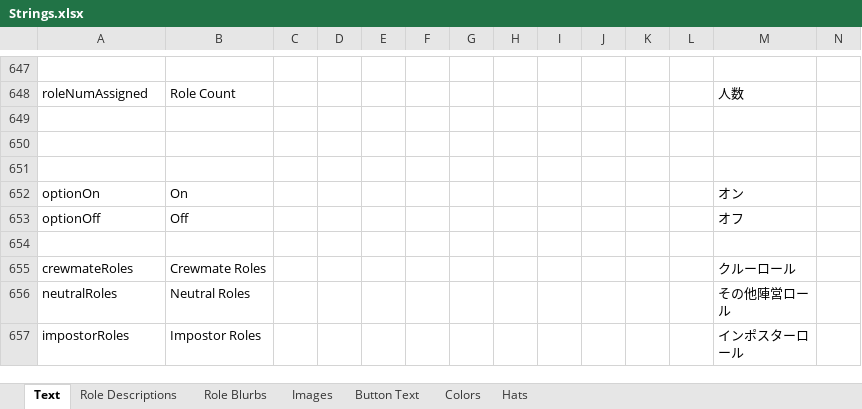
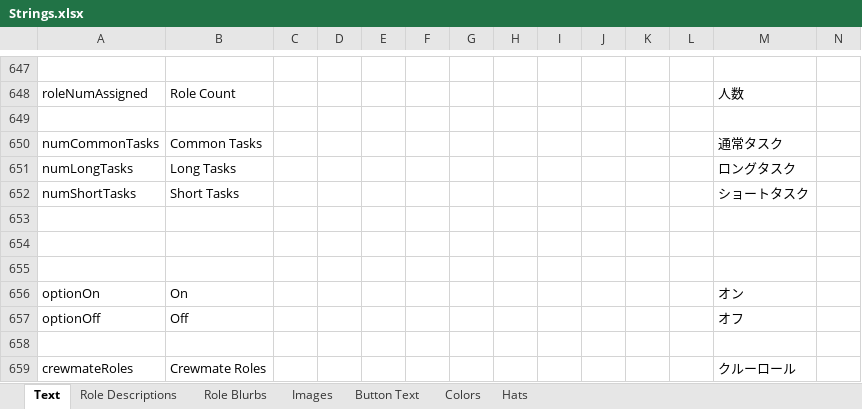
Before and after one commit to yukinogatari/TheOtherRoles-GM, an Excel workbook: Strings.xlsx, sheet Text, drawn as a sheet; only a part is shown, gaps mark what is left out; the shorter side is filled out with more unchanged rows; values as stored, in another font and other column widths than the file's, no borders; rows hold the shown columns only; the diff names each change by its address in the sheet, - before the commit and + after, or states it on an @@ line.

Commit message:
3.5.3
* add missing fox button
* better support for games with roles disabled
* bring over the TOR patch to connect to official servers properly
* make a custom option just for tasks

```diff
--- a/Strings.xlsx (sheet Text)
+++ b/Strings.xlsx (sheet Text)
+row 650: numCommonTasks | Common Tasks |  |  |  |  |  |  |  |  |  |  | 通常タスク
+row 651: numLongTasks | Long Tasks |  |  |  |  |  |  |  |  |  |  | ロングタスク
+row 652: numShortTasks | Short Tasks |  |  |  |  |  |  |  |  |  |  | ショートタスク
+row 653: (empty)
```
Also changed, not shown: 12 other files.
